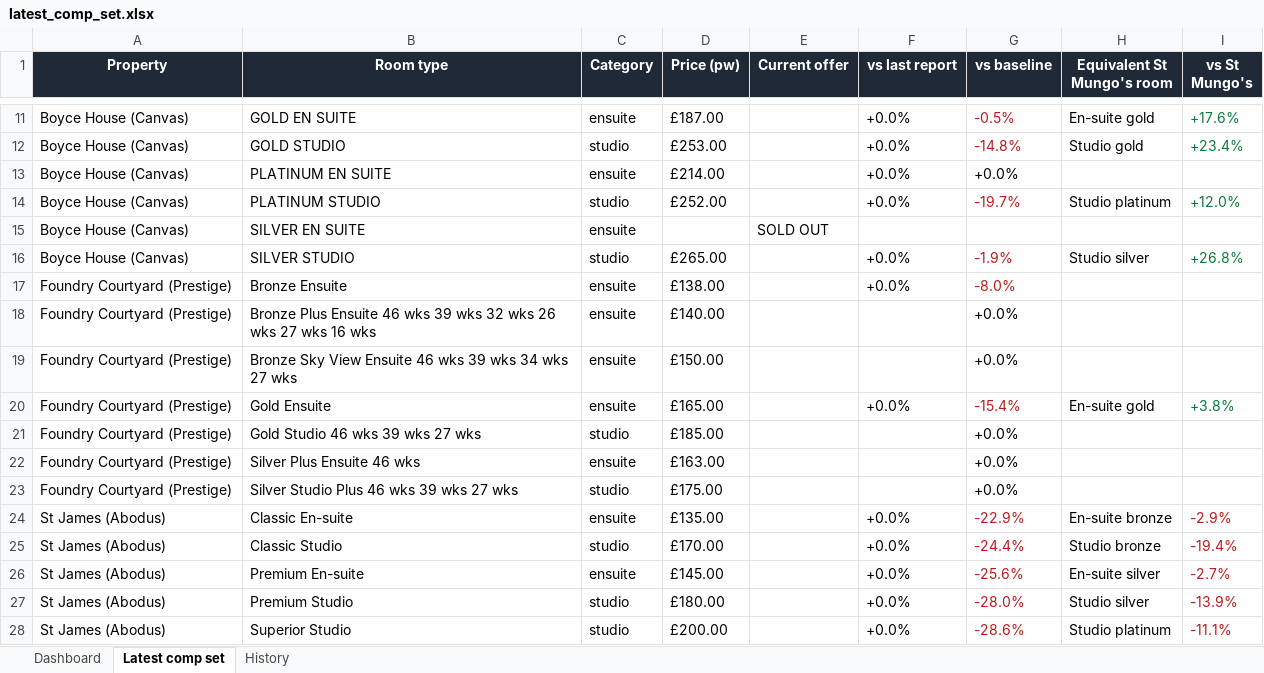
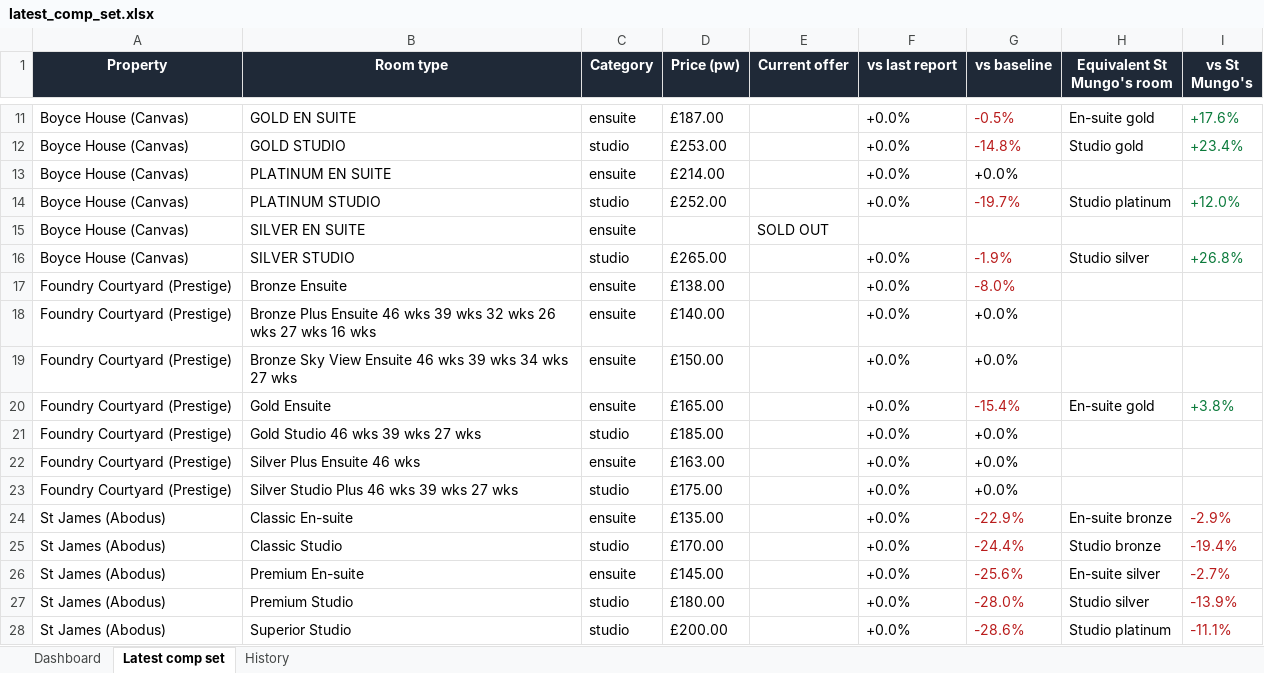
Before and after one commit to markAitcheson/St-Mungo-s, an Excel workbook: data/latest_comp_set.xlsx, sheet Latest comp set, drawn as a sheet; only a part is shown, gaps mark what is left out; values as stored, in another font and other column widths than the file's, no borders; the diff names each change by its address in the sheet, - before the commit and + after, or states it on an @@ line.

```diff
--- a/data/latest_comp_set.xlsx (sheet Latest comp set)
+++ b/data/latest_comp_set.xlsx (sheet Latest comp set)
-F18:F19 (vs last report): (empty)
+F18:F19 (vs last report): +0.0%
-F21:F23 (vs last report): (empty)
+F21:F23 (vs last report): +0.0%
```
Also changed, not shown: sheet History, sheet Dashboard, 1 other file.
